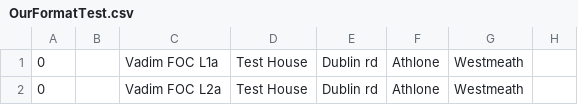
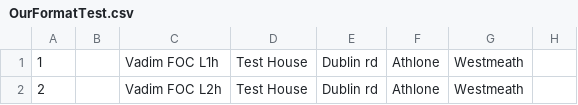
Before and after one commit to VadimZonder/showoff, a CSV file: OurFormatTest.csv, drawn as a sheet; only a part is shown; the diff names each change by its address in the sheet, - before the commit and + after, or states it on an @@ line.

```diff
--- a/OurFormatTest.csv
+++ b/OurFormatTest.csv
-A1: 0
+A1: 1
-C1: Vadim FOC L1a
+C1: Vadim FOC L1h
-A2: 0
+A2: 2
-C2: Vadim FOC L2a
+C2: Vadim FOC L2h
```
Also changed, not shown: public/uploads/resume/attachment/1/OurFormatTest.csv, 2 other files.
